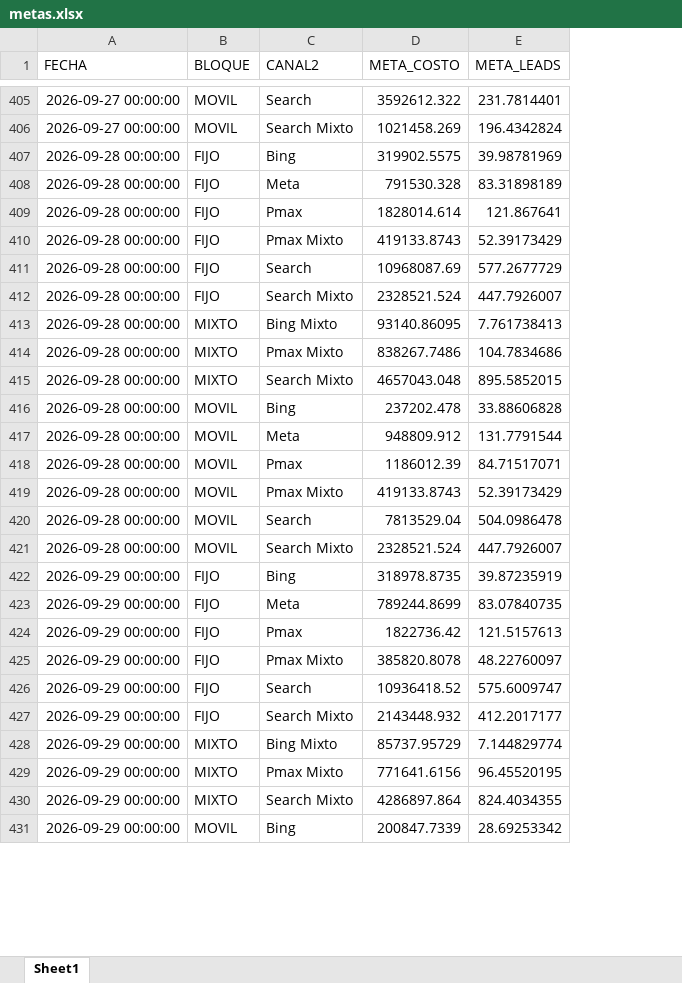
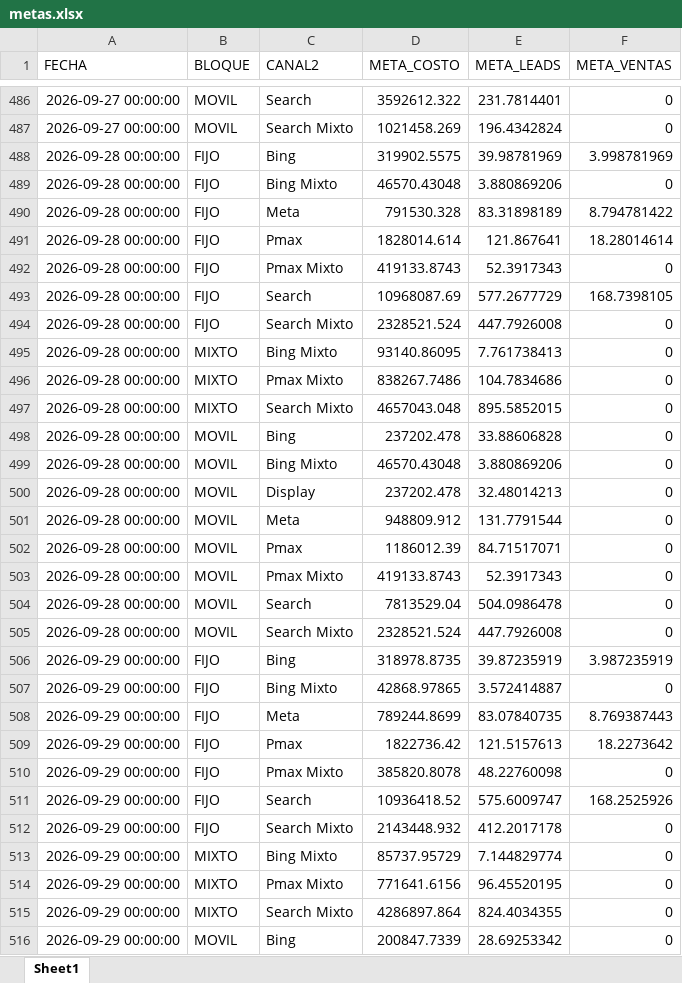
Before and after one commit to HarleyCuervo15/CL_Tracking_day, an Excel workbook: metas.xlsx, sheet Sheet1, drawn as a sheet; only a part is shown, gaps mark what is left out; values as stored, in another font and other column widths than the file's, no borders; addresses are those after the commit; the diff covers the shown part only; the diff names each change by its address in the sheet, - before the commit and + after, or states it on an @@ line.

```diff
--- a/metas.xlsx (sheet Sheet1)
+++ b/metas.xlsx (sheet Sheet1)
+column F (META_VENTAS), rows 486-488: 0 | 0 | 3.998781969; rows 490-498: 8.794781422 | 18.28014614 | 0 | 168.7398105 | 0 | 0 | 0 | 0 | 0; rows 501-506: 0 | 0 | 0 | 0 | 0 | 3.987235919; rows 508-516: 8.769387443 | 18.2273642 | 0 | 168.2525926 | 0 | 0 | 0 | 0 | 0
+row 489: 2026-09-28 00:00:00 | FIJO | Bing Mixto | 46570.43048 | 3.880869206 | 0
-E492 (META_LEADS): 52.39173429
+E492 (META_LEADS): 52.3917343
-E494 (META_LEADS): 447.7926007
+E494 (META_LEADS): 447.7926008
+row 499: 2026-09-28 00:00:00 | MOVIL | Bing Mixto | 46570.43048 | 3.880869206 | 0
+row 500: 2026-09-28 00:00:00 | MOVIL | Display | 237202.478 | 32.48014213 | 0
-E503 (META_LEADS): 52.39173429
+E503 (META_LEADS): 52.3917343
-E505 (META_LEADS): 447.7926007
+E505 (META_LEADS): 447.7926008
+row 507: 2026-09-29 00:00:00 | FIJO | Bing Mixto | 42868.97865 | 3.572414887 | 0
-E510 (META_LEADS): 48.22760097
+E510 (META_LEADS): 48.22760098
-E512 (META_LEADS): 412.2017177
+E512 (META_LEADS): 412.2017178
```
Also changed, not shown: 86 added rows, 15 removed rows and 70 edited cells elsewhere in this sheet, 4 other files.
